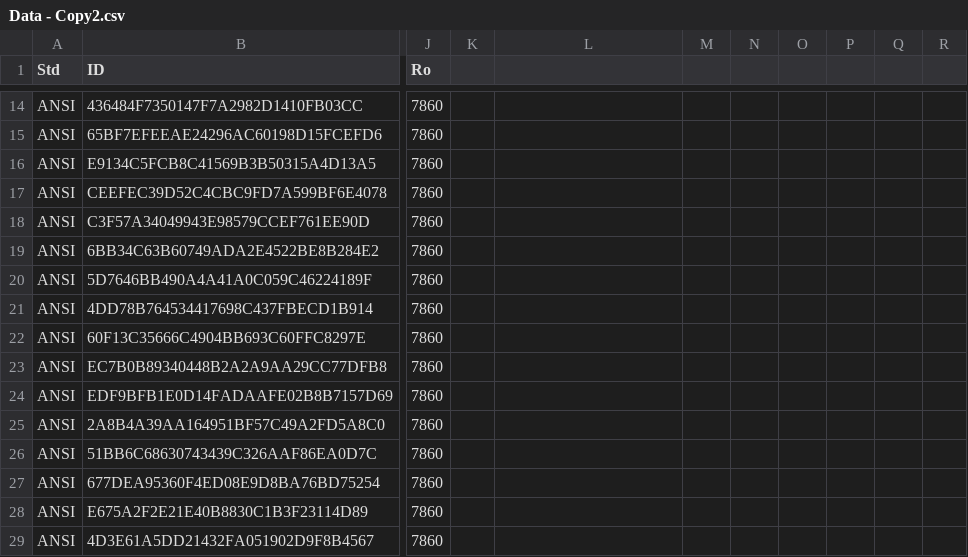
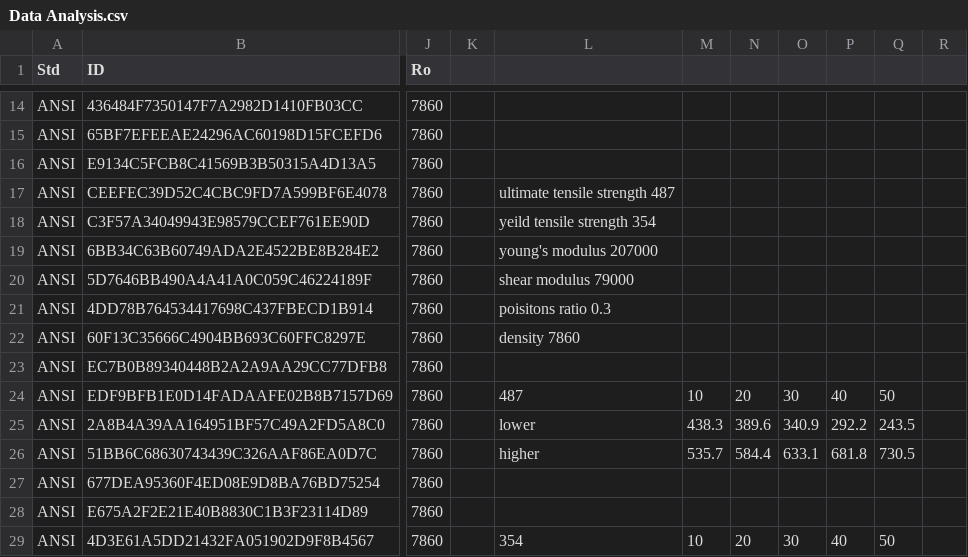
Before and after one commit to purushottamnawale/material-selection-using-machine-learning, a CSV file: Data Analysis.csv (was Data - Copy2.csv), drawn as a sheet; only a part is shown, gaps mark what is left out; the diff covers the shown part only; the diff names each change by its address in the sheet, - before the commit and + after, or states it on an @@ line.

```diff
--- a/Data - Copy2.csv
+++ b/Data Analysis.csv
-L17: (empty)
+L17: ultimate tensile strength 487
-L18: (empty)
+L18: yeild tensile strength 354
-L19: (empty)
+L19: young's modulus 207000
-L20: (empty)
+L20: shear modulus 79000
-L21: (empty)
+L21: poisitons ratio 0.3
-L22: (empty)
+L22: density 7860
-L24: (empty)
+L24: 487
-M24: (empty)
+M24: 10
-N24: (empty)
+N24: 20
-O24: (empty)
+O24: 30
-P24: (empty)
+P24: 40
-Q24: (empty)
+Q24: 50
-L25: (empty)
+L25: lower
-M25: (empty)
+M25: 438.3
-N25: (empty)
+N25: 389.6
-O25: (empty)
+O25: 340.9
-P25: (empty)
+P25: 292.2
-Q25: (empty)
+Q25: 243.5
-L26: (empty)
+L26: higher
-M26: (empty)
+M26: 535.7
-N26: (empty)
+N26: 584.4
-O26: (empty)
+O26: 633.1
-P26: (empty)
+P26: 681.8
-Q26: (empty)
+Q26: 730.5
-L29: (empty)
+L29: 354
-M29: (empty)
+M29: 10
-N29: (empty)
+N29: 20
-O29: (empty)
+O29: 30
-P29: (empty)
+P29: 40
-Q29: (empty)
+Q29: 50
```
Also changed, not shown: 84 edited cells elsewhere in this file, material.csv, 5 other files.
